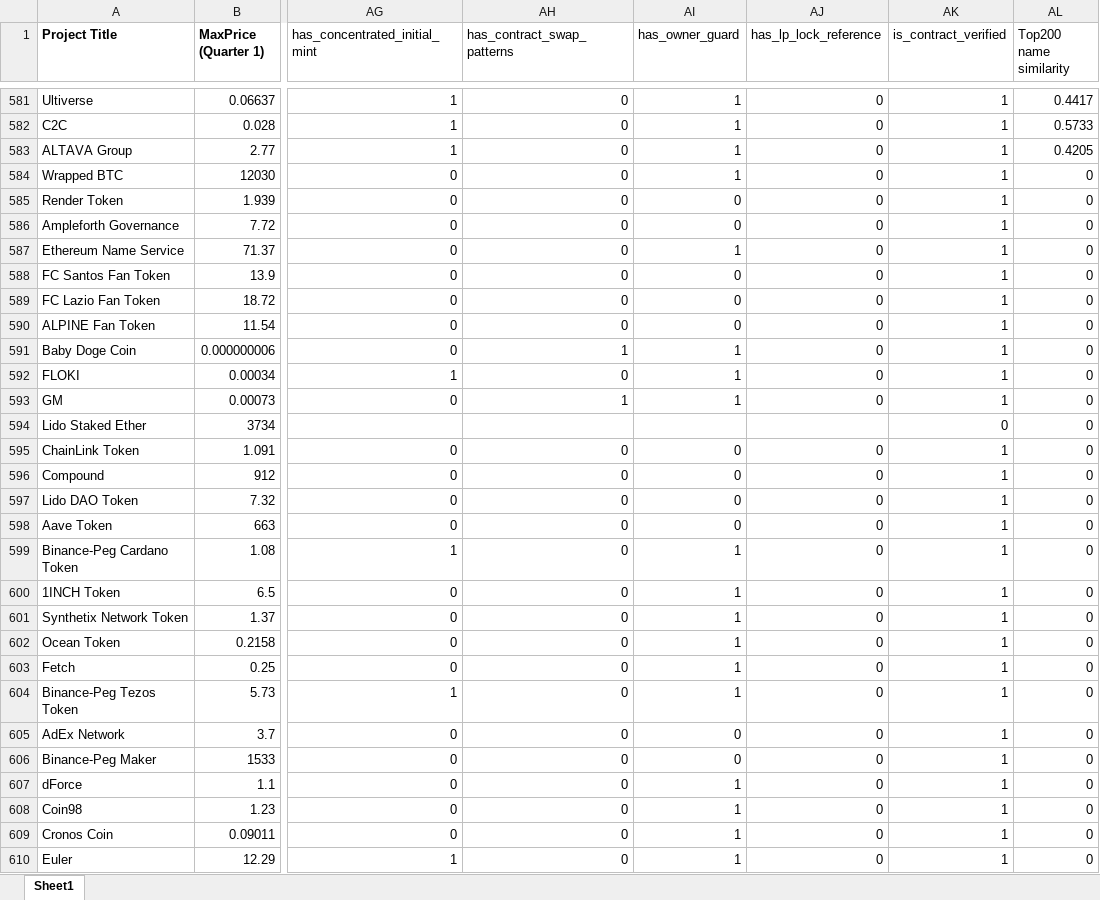
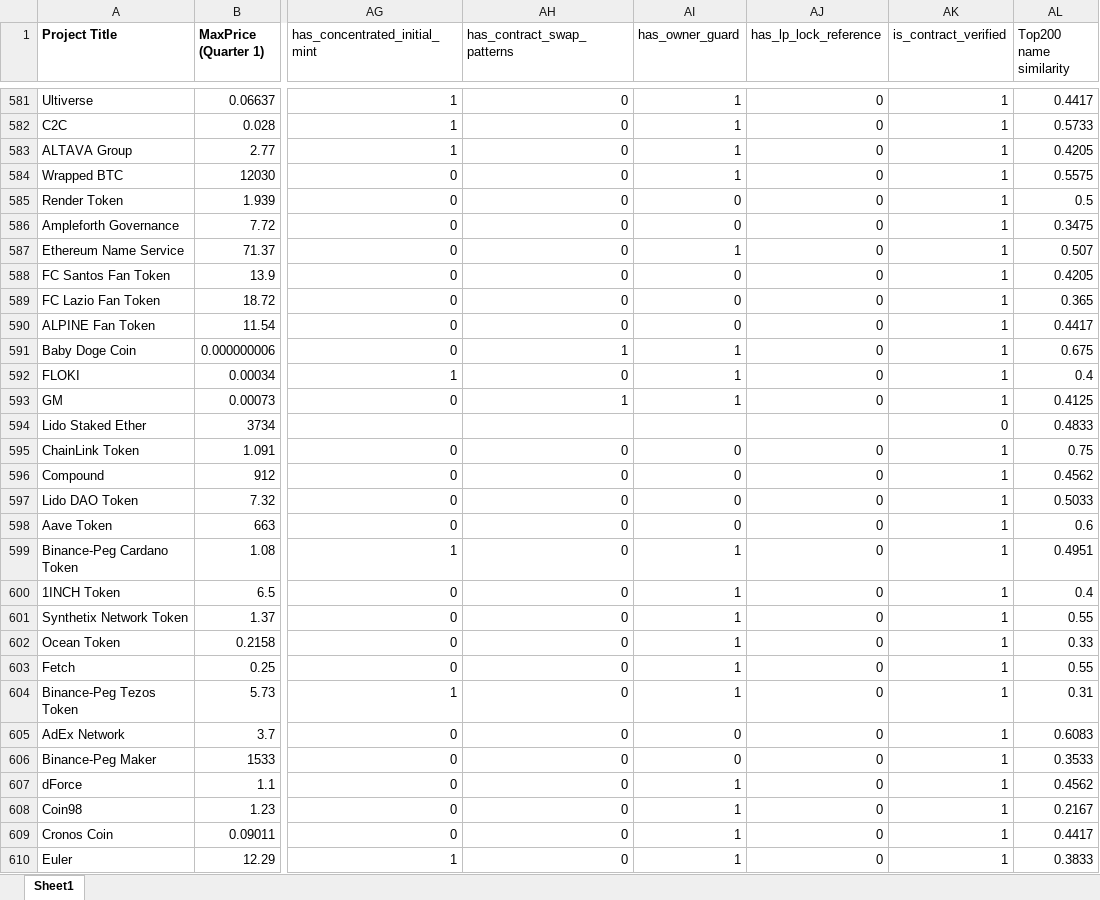
Before and after one commit to Luero/ML_RugPull_Detector, an Excel workbook: data/TM-RugPull_enriched_v.1.0.xlsx, sheet Sheet1, drawn as a sheet; only a part is shown, gaps mark what is left out; values as stored, in another font and other column widths than the file's, no borders; the diff covers the shown part only; the diff names each change by its address in the sheet, - before the commit and + after, or states it on an @@ line.

Commit message:
Fixing a leakage in name similarity enrichment script

```diff
--- a/data/TM-RugPull_enriched_v.1.0.xlsx (sheet Sheet1)
+++ b/data/TM-RugPull_enriched_v.1.0.xlsx (sheet Sheet1)
-AL584 (Top200 name similarity): 0
+AL584 (Top200 name similarity): 0.5575
-AL585 (Top200 name similarity): 0
+AL585 (Top200 name similarity): 0.5
-AL586 (Top200 name similarity): 0
+AL586 (Top200 name similarity): 0.3475
-AL587 (Top200 name similarity): 0
+AL587 (Top200 name similarity): 0.507
-AL588 (Top200 name similarity): 0
+AL588 (Top200 name similarity): 0.4205
-AL589 (Top200 name similarity): 0
+AL589 (Top200 name similarity): 0.365
-AL590 (Top200 name similarity): 0
+AL590 (Top200 name similarity): 0.4417
-AL591 (Top200 name similarity): 0
+AL591 (Top200 name similarity): 0.675
-AL592 (Top200 name similarity): 0
+AL592 (Top200 name similarity): 0.4
-AL593 (Top200 name similarity): 0
+AL593 (Top200 name similarity): 0.4125
-AL594 (Top200 name similarity): 0
+AL594 (Top200 name similarity): 0.4833
-AL595 (Top200 name similarity): 0
+AL595 (Top200 name similarity): 0.75
-AL596 (Top200 name similarity): 0
+AL596 (Top200 name similarity): 0.4562
-AL597 (Top200 name similarity): 0
+AL597 (Top200 name similarity): 0.5033
-AL598 (Top200 name similarity): 0
+AL598 (Top200 name similarity): 0.6
-AL599 (Top200 name similarity): 0
+AL599 (Top200 name similarity): 0.4951
-AL600 (Top200 name similarity): 0
+AL600 (Top200 name similarity): 0.4
-AL601 (Top200 name similarity): 0
+AL601 (Top200 name similarity): 0.55
-AL602 (Top200 name similarity): 0
+AL602 (Top200 name similarity): 0.33
-AL603 (Top200 name similarity): 0
+AL603 (Top200 name similarity): 0.55
-AL604 (Top200 name similarity): 0
+AL604 (Top200 name similarity): 0.31
-AL605 (Top200 name similarity): 0
+AL605 (Top200 name similarity): 0.6083
-AL606 (Top200 name similarity): 0
+AL606 (Top200 name similarity): 0.3533
-AL607 (Top200 name similarity): 0
+AL607 (Top200 name similarity): 0.4562
-AL608 (Top200 name similarity): 0
+AL608 (Top200 name similarity): 0.2167
-AL609 (Top200 name similarity): 0
+AL609 (Top200 name similarity): 0.4417
-AL610 (Top200 name similarity): 0
+AL610 (Top200 name similarity): 0.3833
```
Also changed, not shown: 364 edited cells elsewhere in this sheet, formulas that keep their value, 3 other files.
